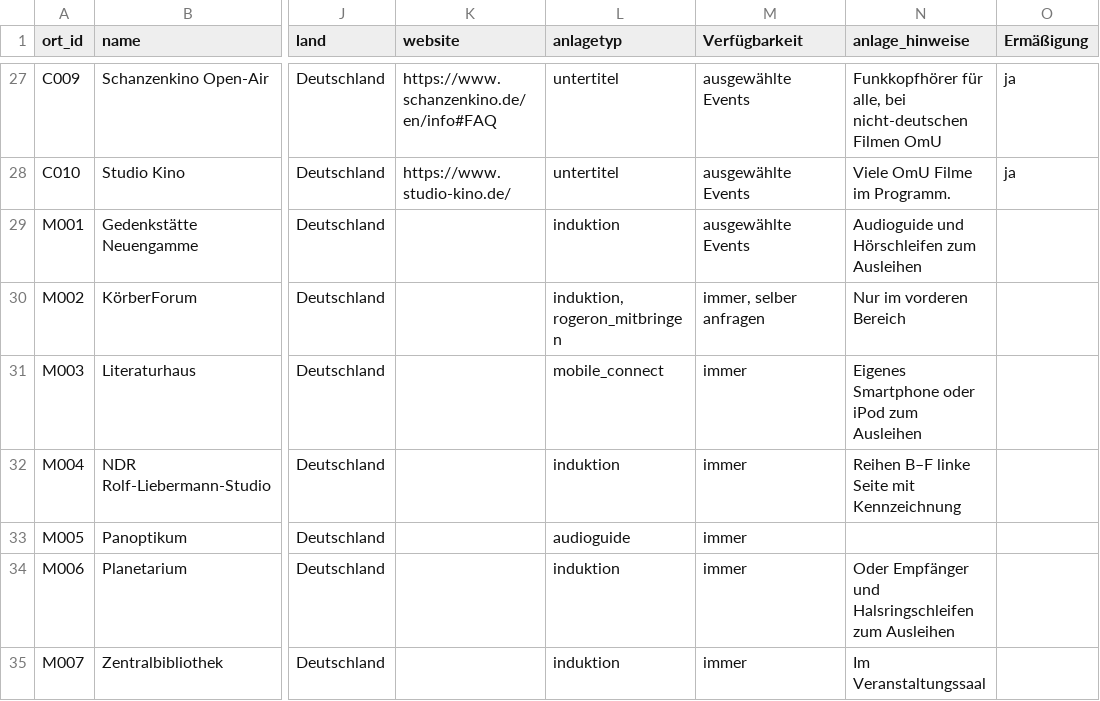
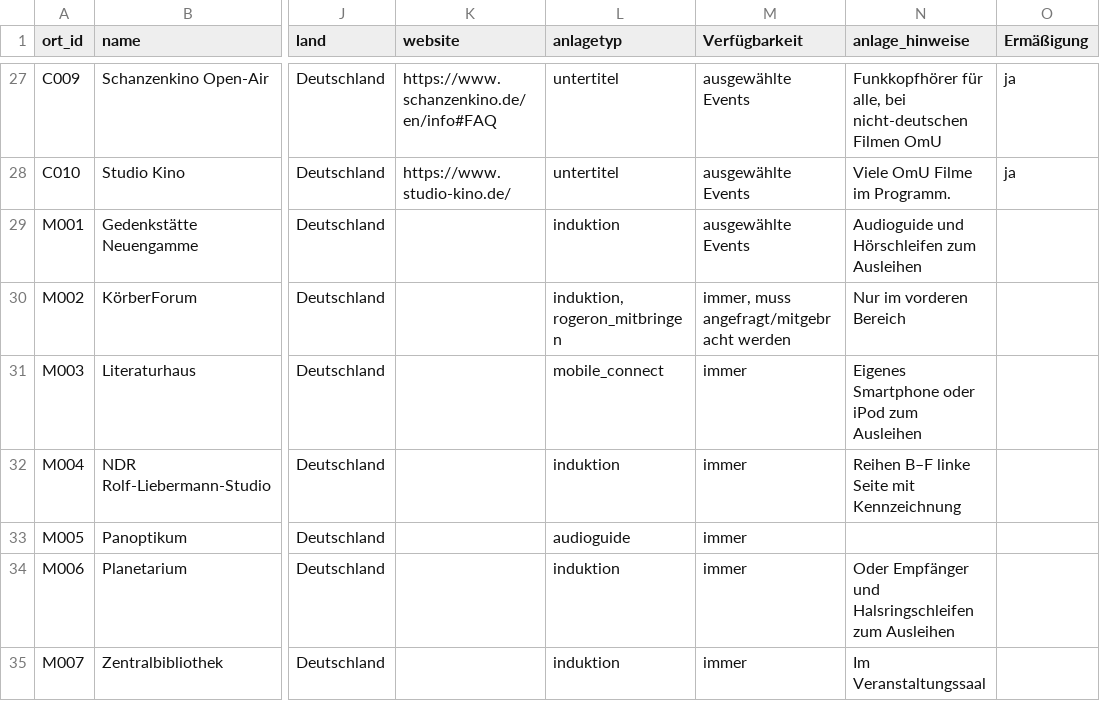
Before and after one commit to Leonievb/hoerkompass, a CSV file: orte_geocoded.csv, drawn as a sheet; only a part is shown, gaps mark what is left out; the diff names each change by its address in the sheet, - before the commit and + after, or states it on an @@ line.

Commit message:
Verfügbarkeits-Informationen hinzugefügt

```diff
--- a/orte_geocoded.csv
+++ b/orte_geocoded.csv
-M30 (Verfügbarkeit): immer, selber anfragen
+M30 (Verfügbarkeit): immer, muss angefragt/mitgebracht werden
```
Also changed, not shown: 1 other file.
